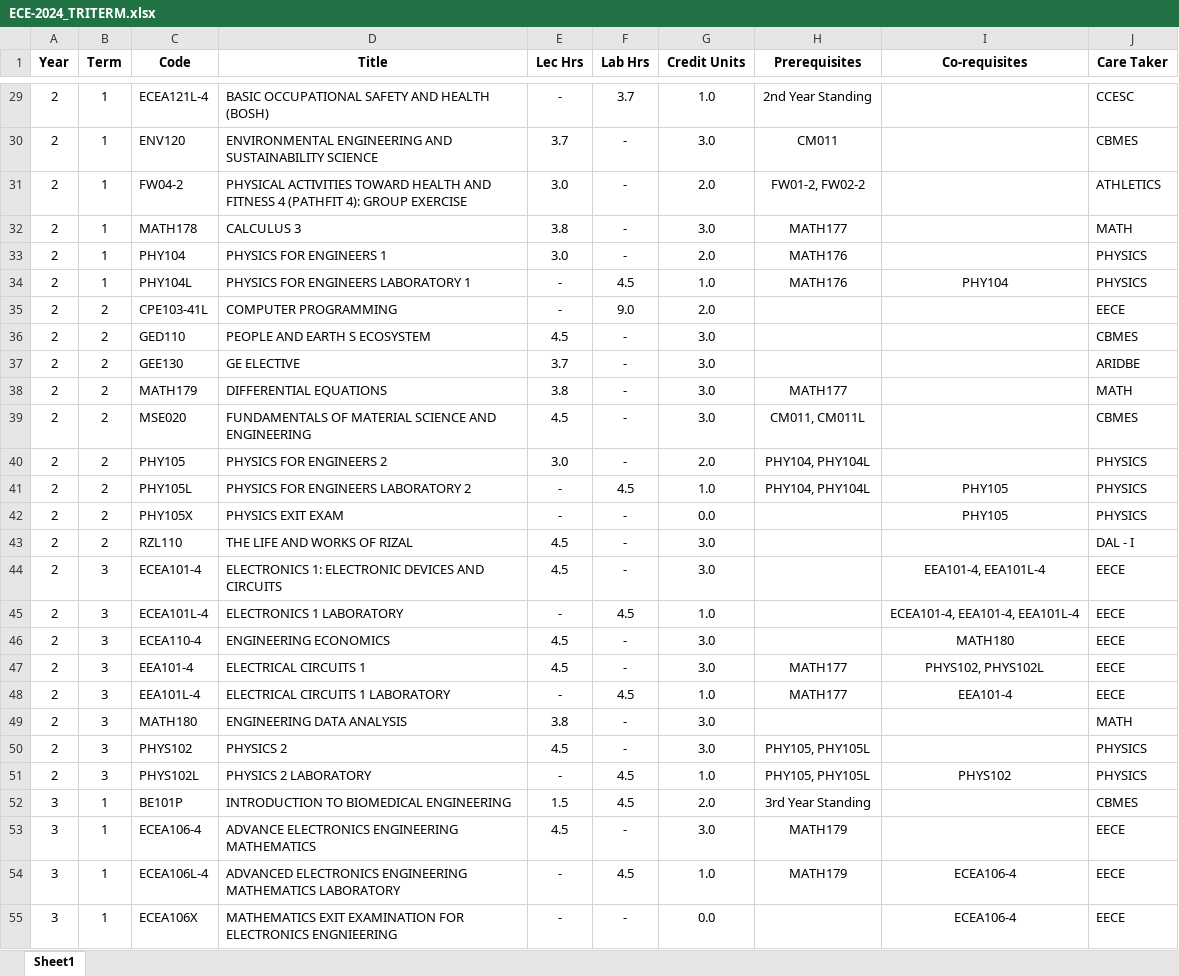
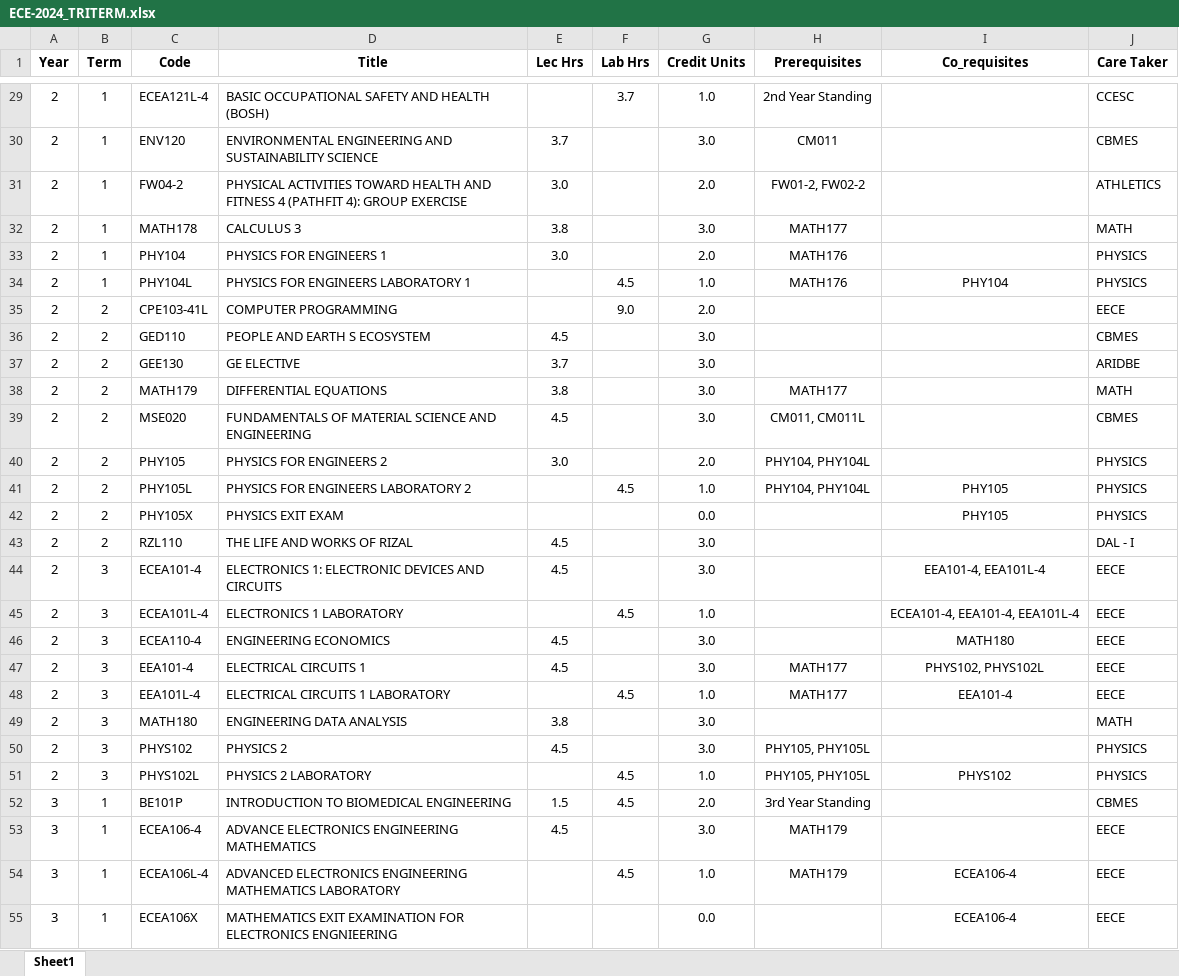
Before and after one commit to PUAMarcLawrence/SchedulingProgram, an Excel workbook: DATA_List/ECE-2024_TRITERM.xlsx, sheet Sheet1, drawn as a sheet; only a part is shown, gaps mark what is left out; values as stored, in another font and other column widths than the file's, no borders; the diff covers the shown part only; the diff names each change by its address in the sheet, - before the commit and + after, or states it on an @@ line.

```diff
--- a/DATA_List/ECE-2024_TRITERM.xlsx (sheet Sheet1)
+++ b/DATA_List/ECE-2024_TRITERM.xlsx (sheet Sheet1)
-I1: Co-requisites
+I1: Co_requisites
-E29 (Lec Hrs): -
+E29 (Lec Hrs): (empty)
-F30:F33 (Lab Hrs): -
+F30:F33 (Lab Hrs): (empty)
-E34:E35 (Lec Hrs): -
+E34:E35 (Lec Hrs): (empty)
-F36:F40 (Lab Hrs): -
+F36:F40 (Lab Hrs): (empty)
-E41:E42 (Lec Hrs): -
+E41:E42 (Lec Hrs): (empty)
-F42:F44 (Lab Hrs): -
+F42:F44 (Lab Hrs): (empty)
-E45 (Lec Hrs): -
+E45 (Lec Hrs): (empty)
-F46:F47 (Lab Hrs): -
+F46:F47 (Lab Hrs): (empty)
-E48 (Lec Hrs): -
+E48 (Lec Hrs): (empty)
-F49:F50 (Lab Hrs): -
+F49:F50 (Lab Hrs): (empty)
-E51 (Lec Hrs): -
+E51 (Lec Hrs): (empty)
-F53 (Lab Hrs): -
+F53 (Lab Hrs): (empty)
-E54:E55 (Lec Hrs): -
+E54:E55 (Lec Hrs): (empty)
-F55 (Lab Hrs): -
+F55 (Lab Hrs): (empty)
```
Also changed, not shown: 74 edited cells elsewhere in this sheet, 10 other files.
